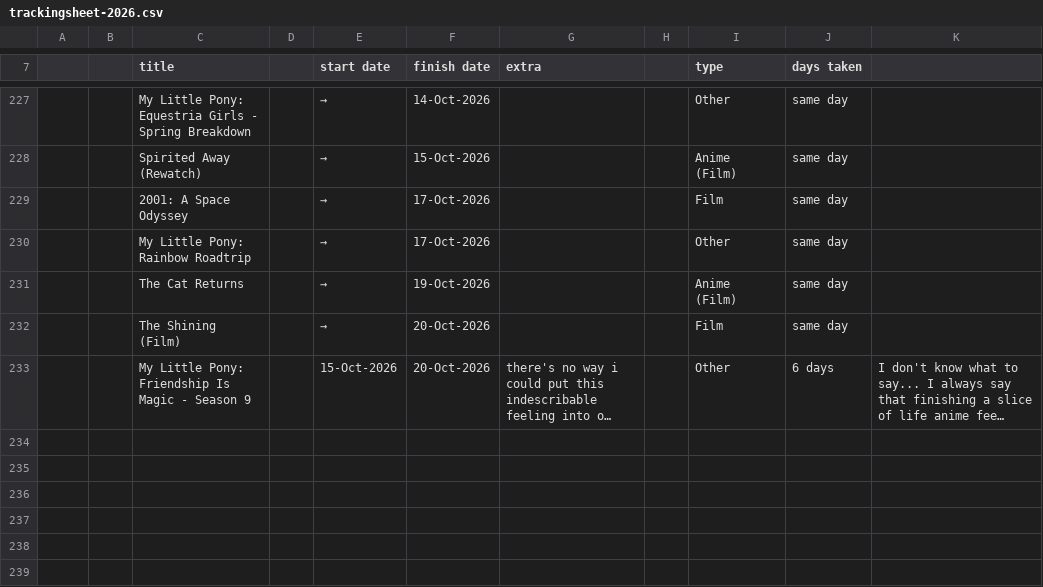
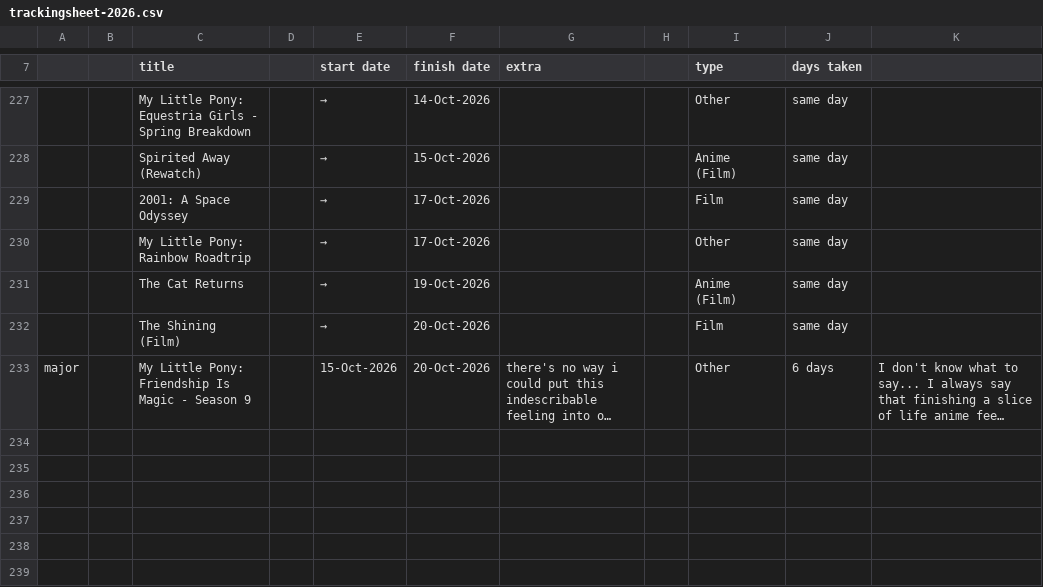
Before and after one commit to tdkumon/google-sheets-mirror, a CSV file: trackingsheet-2026.csv, drawn as a sheet; only a part is shown, gaps mark what is left out; long unchanged cells end in …; the diff names each change by its address in the sheet, - before the commit and + after, or states it on an @@ line.

```diff
--- a/trackingsheet-2026.csv
+++ b/trackingsheet-2026.csv
-A233: (empty)
+A233: major
```
Also changed, not shown: 1 other file.
